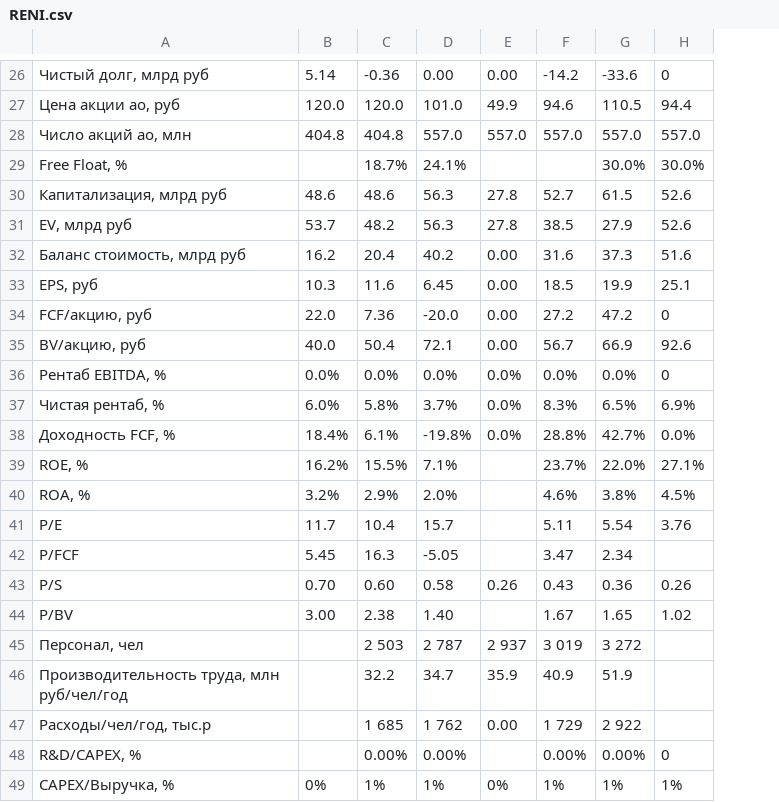
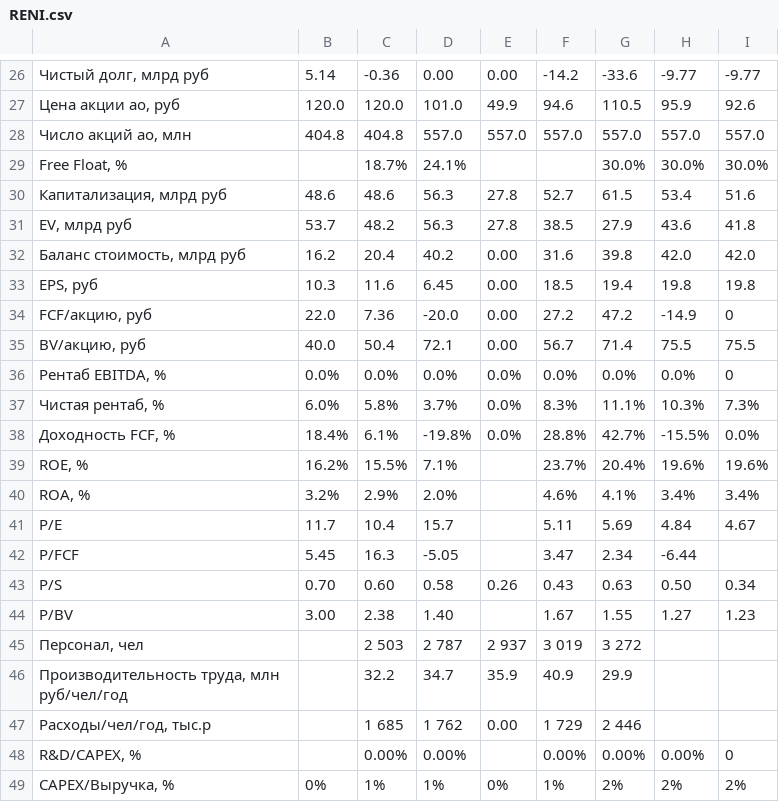
Before and after one commit to i-savelev/invest_toolkit, a CSV file: support_files/scrapper_reports/RENI.csv, drawn as a sheet; only a part is shown, gaps mark what is left out; removed rows and columns are numbered as before the commit, all else as after; the diff covers the shown part only; the diff names each change by its address in the sheet, - before the commit and + after, or states it on an @@ line.

```diff
--- a/support_files/scrapper_reports/RENI.csv
+++ b/support_files/scrapper_reports/RENI.csv
-column H, rows 26-49: 0 | 94.4 | 557.0 | 30.0% | 52.6 | 52.6 | 51.6 | 25.1 | 0 | 92.6 | 0 | 6.9% | 0.0% | 27.1% | 4.5% | 3.76 |  | 0.26 | 1.02 |  |  |  | 0 | 1%
+column H, rows 26-49: -9.77 | 95.9 | 557.0 | 30.0% | 53.4 | 43.6 | 42.0 | 19.8 | -14.9 | 75.5 | 0.0% | 10.3% | -15.5% | 19.6% | 3.4% | 4.84 | -6.44 | 0.50 | 1.27 |  |  |  | 0.00% | 2%
+column I, rows 26-49: -9.77 | 92.6 | 557.0 | 30.0% | 51.6 | 41.8 | 42.0 | 19.8 | 0 | 75.5 | 0 | 7.3% | 0.0% | 19.6% | 3.4% | 4.67 |  | 0.34 | 1.23 |  |  |  | 0 | 2%
-G32: 37.3
+G32: 39.8
-G33: 19.9
+G33: 19.4
-G35: 66.9
+G35: 71.4
-G37: 6.5%
+G37: 11.1%
-G39: 22.0%
+G39: 20.4%
-G40: 3.8%
+G40: 4.1%
-G41: 5.54
+G41: 5.69
-G43: 0.36
+G43: 0.63
-G44: 1.65
+G44: 1.55
-G46: 51.9
+G46: 29.9
-G47: 2 922
+G47: 2 446
-G49: 1%
+G49: 2%
```
Also changed, not shown: 10 edited cells elsewhere in this file, support_files/scrapper_reports/TATN.csv, 4 other files.
